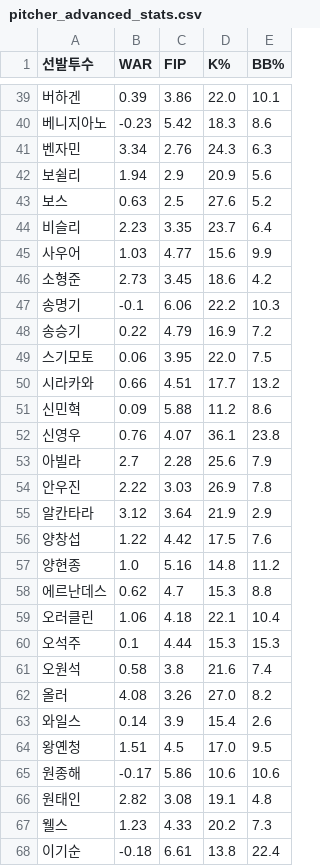
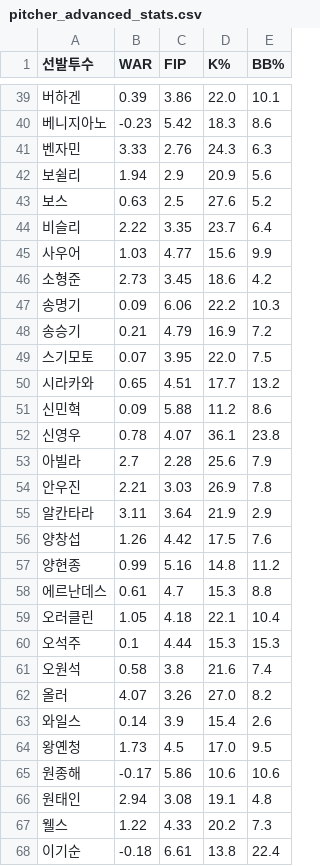
Before and after one commit to smmartworld/kbostarter, a CSV file: pitcher_advanced_stats.csv, drawn as a sheet; only a part is shown, gaps mark what is left out; the diff covers the shown part only.

```diff
--- a/pitcher_advanced_stats.csv
+++ b/pitcher_advanced_stats.csv
@@ -40,29 +40,29 @@
 베니지아노,-0.23,5.42,18.3,8.6
-벤자민,3.34,2.76,24.3,6.3
+벤자민,3.33,2.76,24.3,6.3
 보쉴리,1.94,2.9,20.9,5.6
 보스,0.63,2.5,27.6,5.2
-비슬리,2.23,3.35,23.7,6.4
+비슬리,2.22,3.35,23.7,6.4
 사우어,1.03,4.77,15.6,9.9
 소형준,2.73,3.45,18.6,4.2
-송명기,-0.1,6.06,22.2,10.3
-송승기,0.22,4.79,16.9,7.2
-스기모토,0.06,3.95,22.0,7.5
-시라카와,0.66,4.51,17.7,13.2
+송명기,0.09,6.06,22.2,10.3
+송승기,0.21,4.79,16.9,7.2
+스기모토,0.07,3.95,22.0,7.5
+시라카와,0.65,4.51,17.7,13.2
 신민혁,0.09,5.88,11.2,8.6
-신영우,0.76,4.07,36.1,23.8
+신영우,0.78,4.07,36.1,23.8
 아빌라,2.7,2.28,25.6,7.9
-안우진,2.22,3.03,26.9,7.8
-알칸타라,3.12,3.64,21.9,2.9
-양창섭,1.22,4.42,17.5,7.6
-양현종,1.0,5.16,14.8,11.2
-에르난데스,0.62,4.7,15.3,8.8
-오러클린,1.06,4.18,22.1,10.4
+안우진,2.21,3.03,26.9,7.8
+알칸타라,3.11,3.64,21.9,2.9
+양창섭,1.26,4.42,17.5,7.6
+양현종,0.99,5.16,14.8,11.2
+에르난데스,0.61,4.7,15.3,8.8
+오러클린,1.05,4.18,22.1,10.4
 오석주,0.1,4.44,15.3,15.3
 오원석,0.58,3.8,21.6,7.4
-올러,4.08,3.26,27.0,8.2
+올러,4.07,3.26,27.0,8.2
 와일스,0.14,3.9,15.4,2.6
-왕옌청,1.51,4.5,17.0,9.5
+왕옌청,1.73,4.5,17.0,9.5
 원종해,-0.17,5.86,10.6,10.6
-원태인,2.82,3.08,19.1,4.8
-웰스,1.23,4.33,20.2,7.3
+원태인,2.94,3.08,19.1,4.8
+웰스,1.22,4.33,20.2,7.3
 이기순,-0.18,6.61,13.8,22.4
```
Also changed, not shown: 30 edited cells elsewhere in this file.
